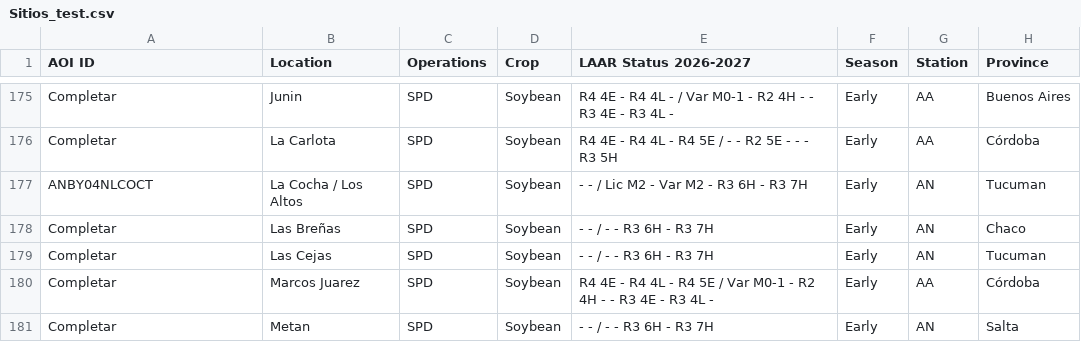
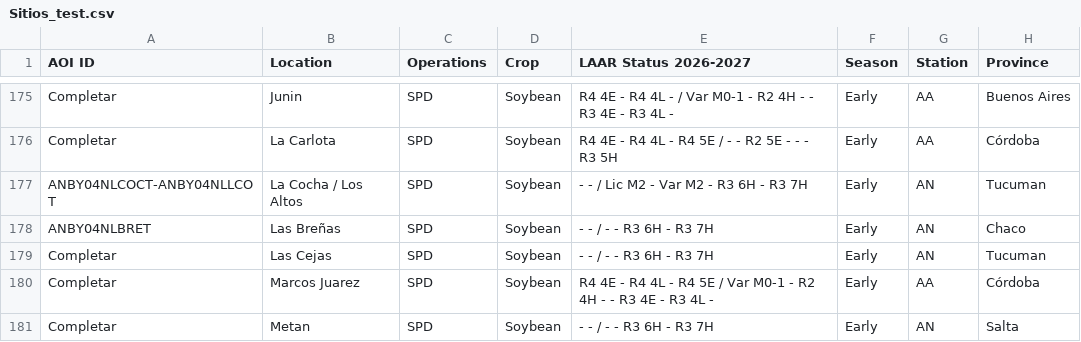
Before and after one commit to LAAR-TESTING-AR/field-trial-master-platform, a CSV file: Sitios_test.csv, drawn as a sheet; only a part is shown, gaps mark what is left out; the diff names each change by its address in the sheet, - before the commit and + after, or states it on an @@ line.

Commit message:
Actualizacion automatica de Sitios.csv desde SharePoint

```diff
--- a/Sitios_test.csv
+++ b/Sitios_test.csv
-A177 (AOI ID): ANBY04NLCOCT
+A177 (AOI ID): ANBY04NLCOCT-ANBY04NLLCOT
-A178 (AOI ID): Completar
+A178 (AOI ID): ANBY04NLBRET
```
